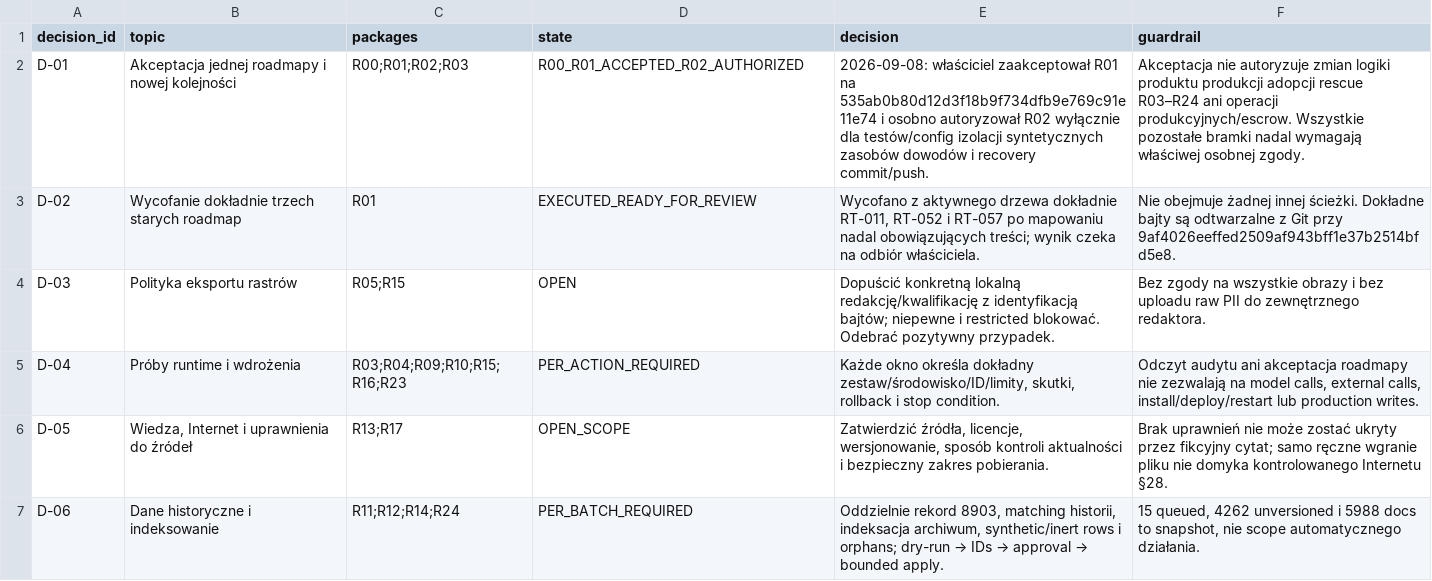
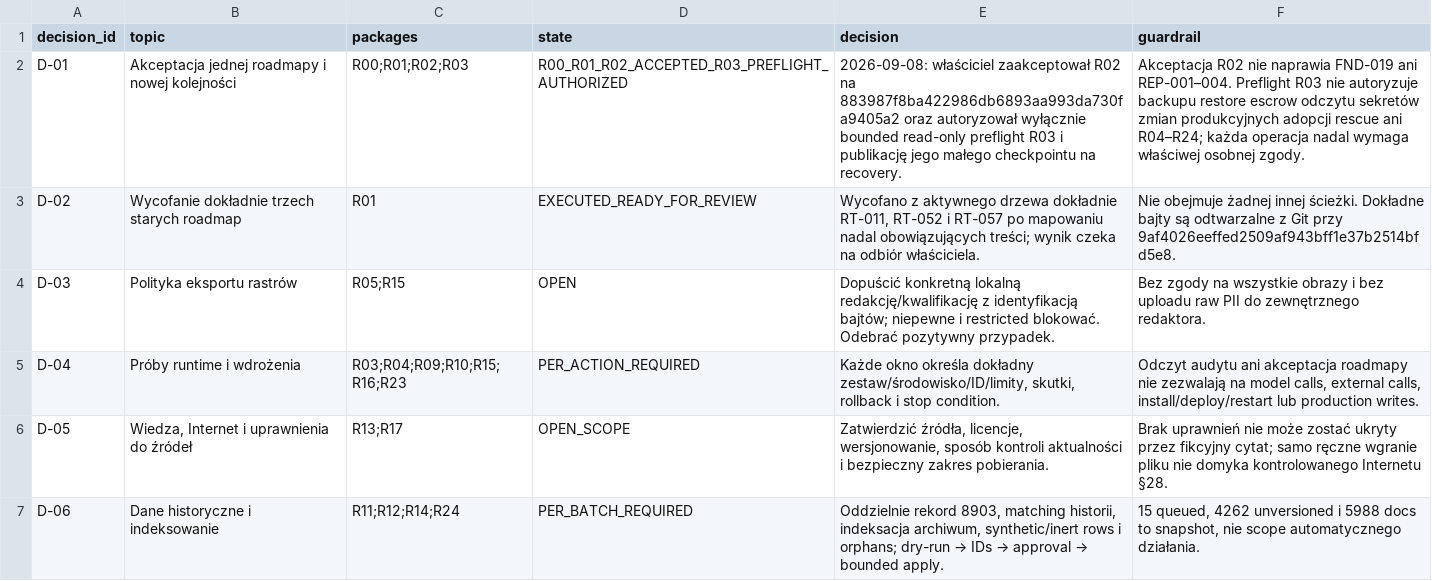
Before and after one commit to domlap94-star/ai-lab-core, a CSV file: docs/recovery/OWNER_DECISIONS.csv, drawn as a sheet; only a part is shown.

Commit message:
Record R03 operational approval preflight

```diff
--- a/docs/recovery/OWNER_DECISIONS.csv
+++ b/docs/recovery/OWNER_DECISIONS.csv
@@ -1,3 +1,3 @@
 decision_id,topic,packages,state,decision,guardrail
-D-01,Akceptacja jednej roadmapy i nowej kolejności,R00;R01;R02;R03,R00_R01_ACCEPTED_R02_AUTHORIZED,"2026-09-08: właściciel zaakceptował R01 na 535ab0b80d12d3f18b9f734dfb9e769c91e11e74 i osobno autoryzował R02 wyłącznie dla testów/config izolacji syntetycznych zasobów dowodów i recovery commit/push.",Akceptacja nie autoryzuje zmian logiki produktu produkcji adopcji rescue R03–R24 ani operacji produkcyjnych/escrow. Wszystkie pozostałe bramki nadal wymagają właściwej osobnej zgody.
+D-01,Akceptacja jednej roadmapy i nowej kolejności,R00;R01;R02;R03,R00_R01_R02_ACCEPTED_R03_PREFLIGHT_AUTHORIZED,"2026-09-08: właściciel zaakceptował R02 na 883987f8ba422986db6893aa993da730fa9405a2 oraz autoryzował wyłącznie bounded read-only preflight R03 i publikację jego małego checkpointu na recovery.",Akceptacja R02 nie naprawia FND-019 ani REP-001–004. Preflight R03 nie autoryzuje backupu restore escrow odczytu sekretów zmian produkcyjnych adopcji rescue ani R04–R24; każda operacja nadal wymaga właściwej osobnej zgody.
 D-02,Wycofanie dokładnie trzech starych roadmap,R01,EXECUTED_READY_FOR_REVIEW,"Wycofano z aktywnego drzewa dokładnie RT-011, RT-052 i RT-057 po mapowaniu nadal obowiązujących treści; wynik czeka na odbiór właściciela.","Nie obejmuje żadnej innej ścieżki. Dokładne bajty są odtwarzalne z Git przy 9af4026eeffed2509af943bff1e37b2514bfd5e8."
```
Also changed, not shown: docs/recovery/PACKAGE_REGISTER.csv, 3 other files.
